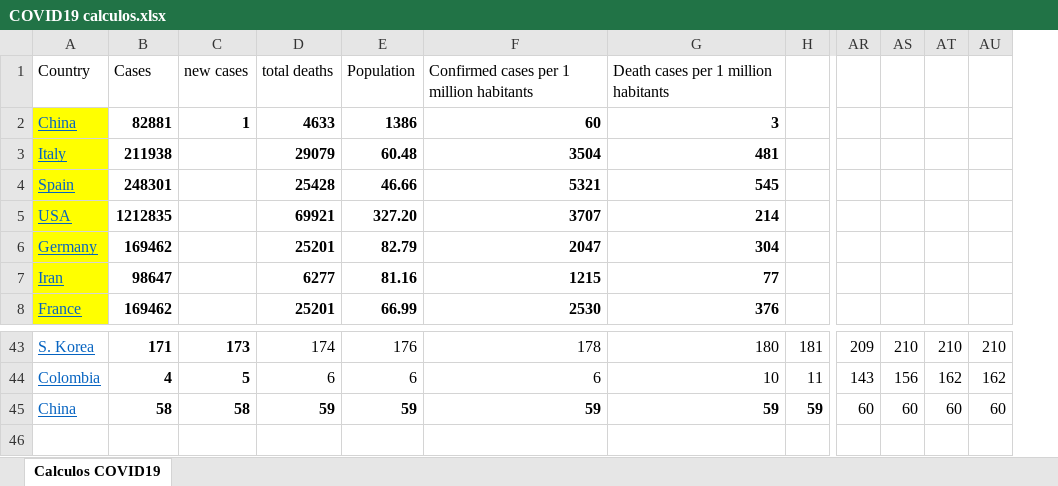
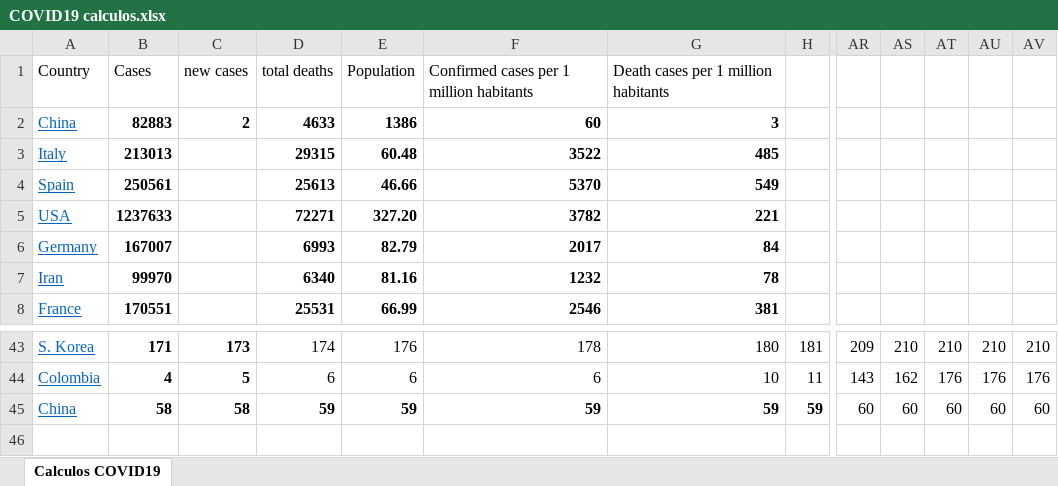
Before and after one commit to rafarams/COVID19, an Excel workbook: COVID19 calculos.xlsx, sheet Calculos COVID19, drawn as a sheet; only a part is shown, gaps mark what is left out; values as stored, in another font and other column widths than the file's, no borders; charts and pictures not drawn; removed rows and columns are numbered as before the commit, all else as after; the diff covers the shown part only; the diff names each change by its address in the sheet, - before the commit and + after, or states it on an @@ line.

```diff
--- a/COVID19 calculos.xlsx (sheet Calculos COVID19)
+++ b/COVID19 calculos.xlsx (sheet Calculos COVID19)
-column AU, rows 43-45: 210 | 162 | 60
+column AU, rows 43-45: 210 | 176 | 60
+column AV, rows 43-45: 210 | 176 | 60
-A2:A8 fill: #FFFF00
+A2:A8 fill: none
-B2: 82881
+B2: 82883
-C2: 1
+C2: 2
-B3: 211938
+B3: 213013
-D3: 29079
+D3: 29315
-F3: 3504
+F3: 3522
-G3: 481
+G3: 485
-B4: 248301
+B4: 250561
-D4: 25428
+D4: 25613
-F4: 5321
+F4: 5370
-G4: 545
+G4: 549
-B5: 1212835
+B5: 1237633
-D5: 69921
+D5: 72271
-F5: 3707
+F5: 3782
-G5: 214
+G5: 221
-B6: 169462
+B6: 167007
-D6: 25201
+D6: 6993
-F6: 2047
+F6: 2017
-G6: 304
+G6: 84
-B7: 98647
+B7: 99970
-D7: 6277
+D7: 6340
-F7: 1215
+F7: 1232
-G7: 77
+G7: 78
-B8: 169462
+B8: 170551
-D8: 25201
+D8: 25531
-F8: 2530
+F8: 2546
-G8: 376
+G8: 381
-AS44: 156
+AS44: 162
-AT44: 162
+AT44: 176
```
Also changed, not shown: 3 added rows, 3 removed rows, 70 edited cells and cell formats elsewhere in this sheet, formulas that keep their value, charts or pictures.
